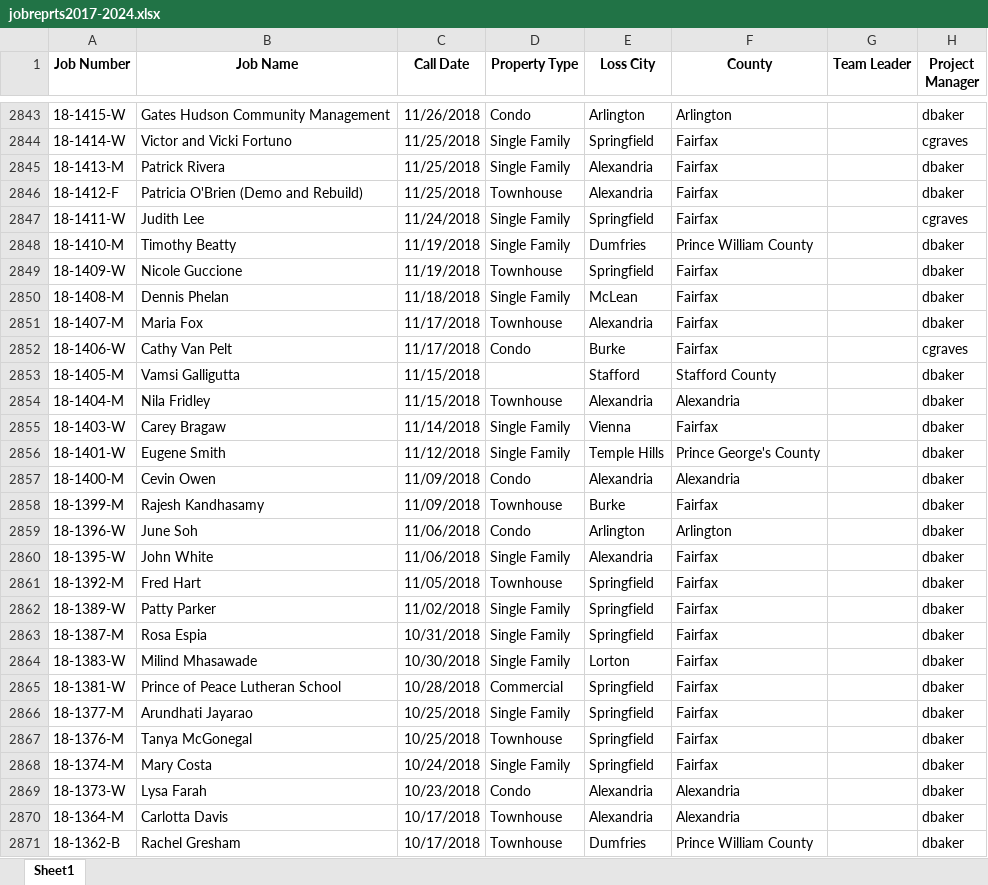
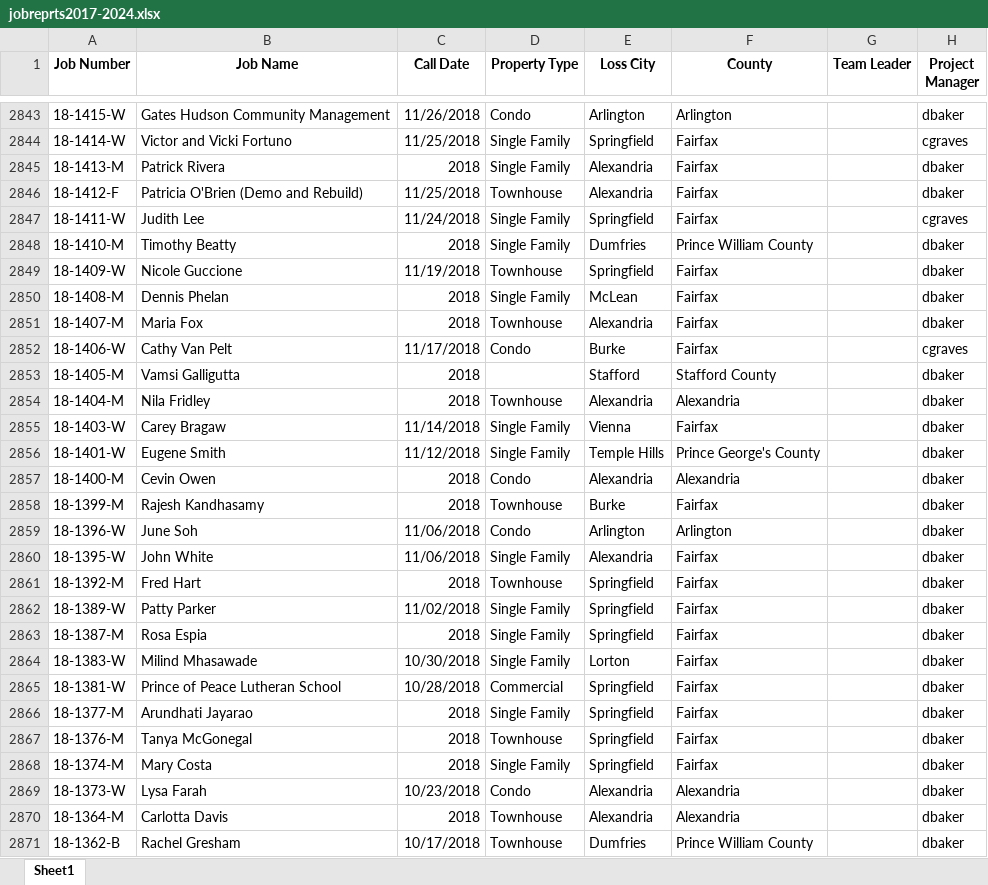
Before and after one commit to nprithee/Rising-Eagle-company-work, an Excel workbook: Map_data/jobreprts2017-2024.xlsx, sheet Sheet1, drawn as a sheet; only a part is shown, gaps mark what is left out; values as stored, in another font and other column widths than the file's, no borders; the diff covers the shown part only; the diff names each change by its address in the sheet, - before the commit and + after, or states it on an @@ line.

```diff
--- a/Map_data/jobreprts2017-2024.xlsx (sheet Sheet1)
+++ b/Map_data/jobreprts2017-2024.xlsx (sheet Sheet1)
-C2845 (Call Date): 11/25/2018
+C2845 (Call Date): 2018
-C2848 (Call Date): 11/19/2018
+C2848 (Call Date): 2018
-C2850 (Call Date): 11/18/2018
+C2850 (Call Date): 2018
-C2851 (Call Date): 11/17/2018
+C2851 (Call Date): 2018
-C2853:C2854 (Call Date): 11/15/2018
+C2853:C2854 (Call Date): 2018
-C2857:C2858 (Call Date): 11/09/2018
+C2857:C2858 (Call Date): 2018
-C2861 (Call Date): 11/05/2018
+C2861 (Call Date): 2018
-C2863 (Call Date): 10/31/2018
+C2863 (Call Date): 2018
-C2866:C2867 (Call Date): 10/25/2018
+C2866:C2867 (Call Date): 2018
-C2868 (Call Date): 10/24/2018
+C2868 (Call Date): 2018
-C2870 (Call Date): 10/17/2018
+C2870 (Call Date): 2018
```
Also changed, not shown: 467 edited cells elsewhere in this sheet, 2 other files.
